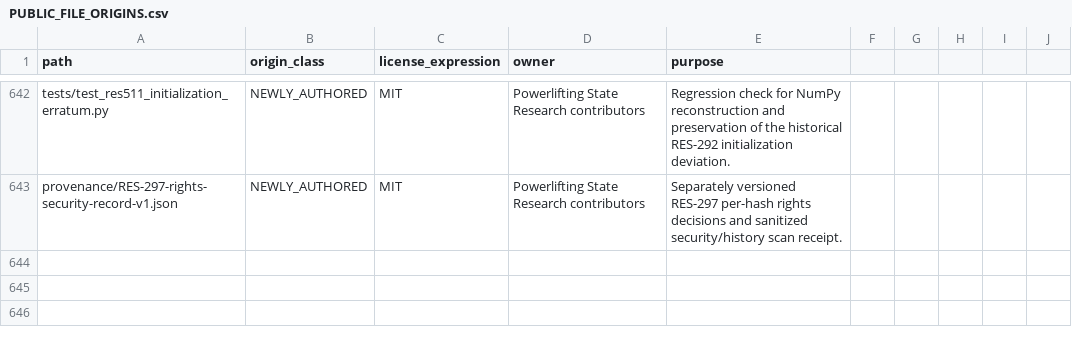
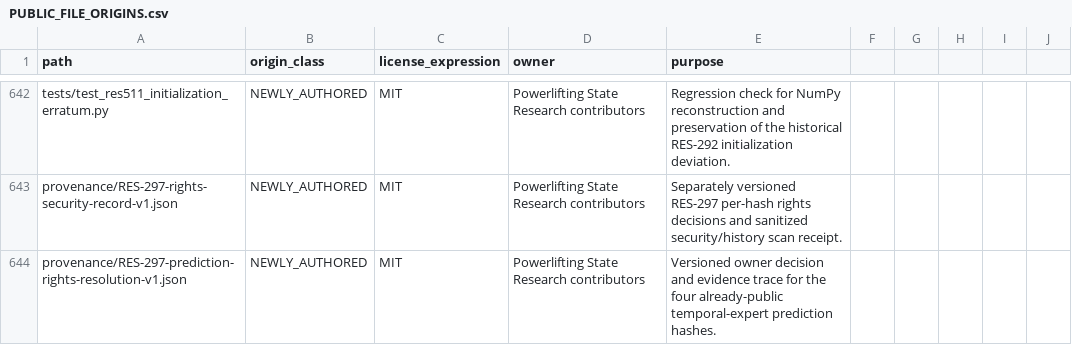
Before and after one commit to Litju/powerlifting-state-research, a CSV file: provenance/PUBLIC_FILE_ORIGINS.csv, drawn as a sheet; only a part is shown, gaps mark what is left out; the diff names each change by its address in the sheet, - before the commit and + after, or states it on an @@ line.

Commit message:
fix(res-297): repair rights evidence and gate transitions

```diff
--- a/provenance/PUBLIC_FILE_ORIGINS.csv
+++ b/provenance/PUBLIC_FILE_ORIGINS.csv
+row 644: provenance/RES-297-prediction-rights-resolution-v1.json | NEWLY_AUTHORED | MIT | Powerlifting State Research contributors | Versioned owner decision and evidence trace for the four already-public temporal-expert prediction hashes.
```
Also changed, not shown: 4 other files.
